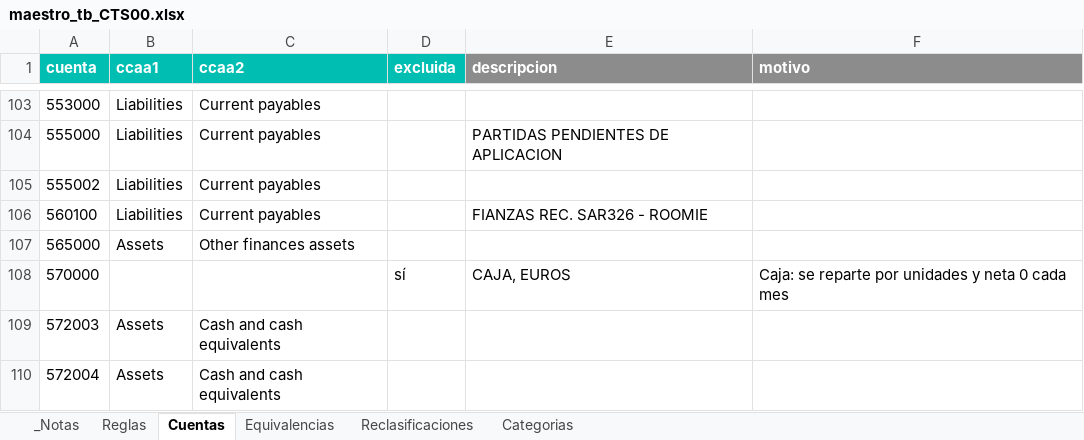
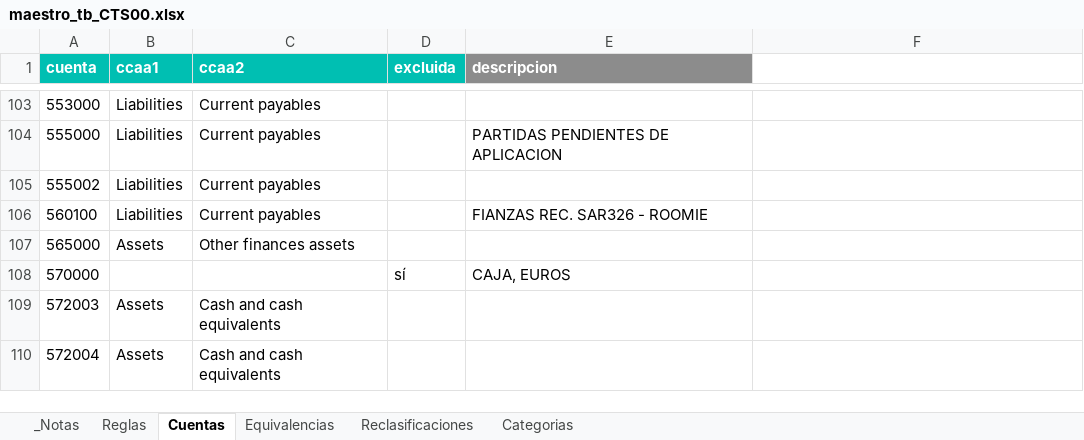
Before and after one commit to Cotowngroup/cotown-back, an Excel workbook: etl/tb/maestro_tb_CTS00.xlsx, sheet Cuentas, drawn as a sheet; only a part is shown, gaps mark what is left out; values as stored, in another font and other column widths than the file's, no borders; the diff names each change by its address in the sheet, - before the commit and + after, or states it on an @@ line.

```diff
--- a/etl/tb/maestro_tb_CTS00.xlsx (sheet Cuentas)
+++ b/etl/tb/maestro_tb_CTS00.xlsx (sheet Cuentas)
-F1: motivo
+F1: (empty)
-F1 fill: #8C8C8C
+F1 fill: none
-F108: Caja: se reparte por unidades y neta 0 cada mes
+F108: (empty)
```
Also changed, not shown: sheet Equivalencias, sheet Categorias, sheet Reclasificaciones, sheet _Notas, 1 other file.
